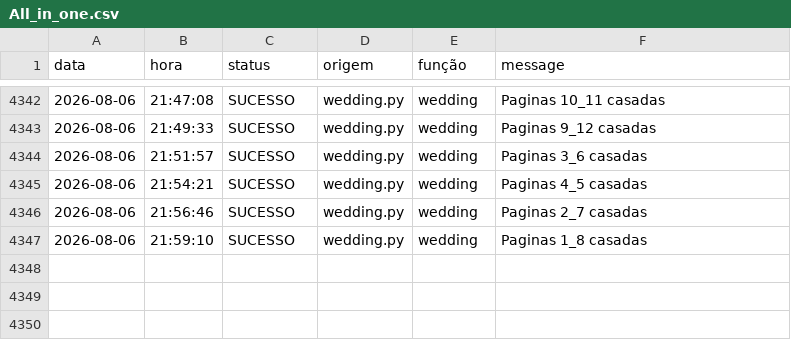
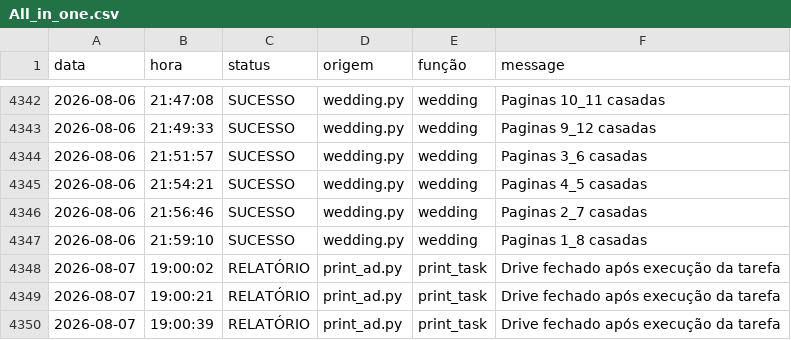
Before and after one commit to Krat-s/o_hoje_files, a CSV file: config/storage/Logs/All_in_one.csv, drawn as a sheet; only a part is shown, gaps mark what is left out; the diff names each change by its address in the sheet, - before the commit and + after, or states it on an @@ line.

```diff
--- a/config/storage/Logs/All_in_one.csv
+++ b/config/storage/Logs/All_in_one.csv
+row 4348: 2026-08-07 | 19:00:02 | RELATÓRIO | print_ad.py | print_task | Drive fechado após execução da tarefa
+row 4349: 2026-08-07 | 19:00:21 | RELATÓRIO | print_ad.py | print_task | Drive fechado após execução da tarefa
+row 4350: 2026-08-07 | 19:00:39 | RELATÓRIO | print_ad.py | print_task | Drive fechado após execução da tarefa
```
Also changed, not shown: config/storage/Logs/print_ad.csv, 2 other files.
